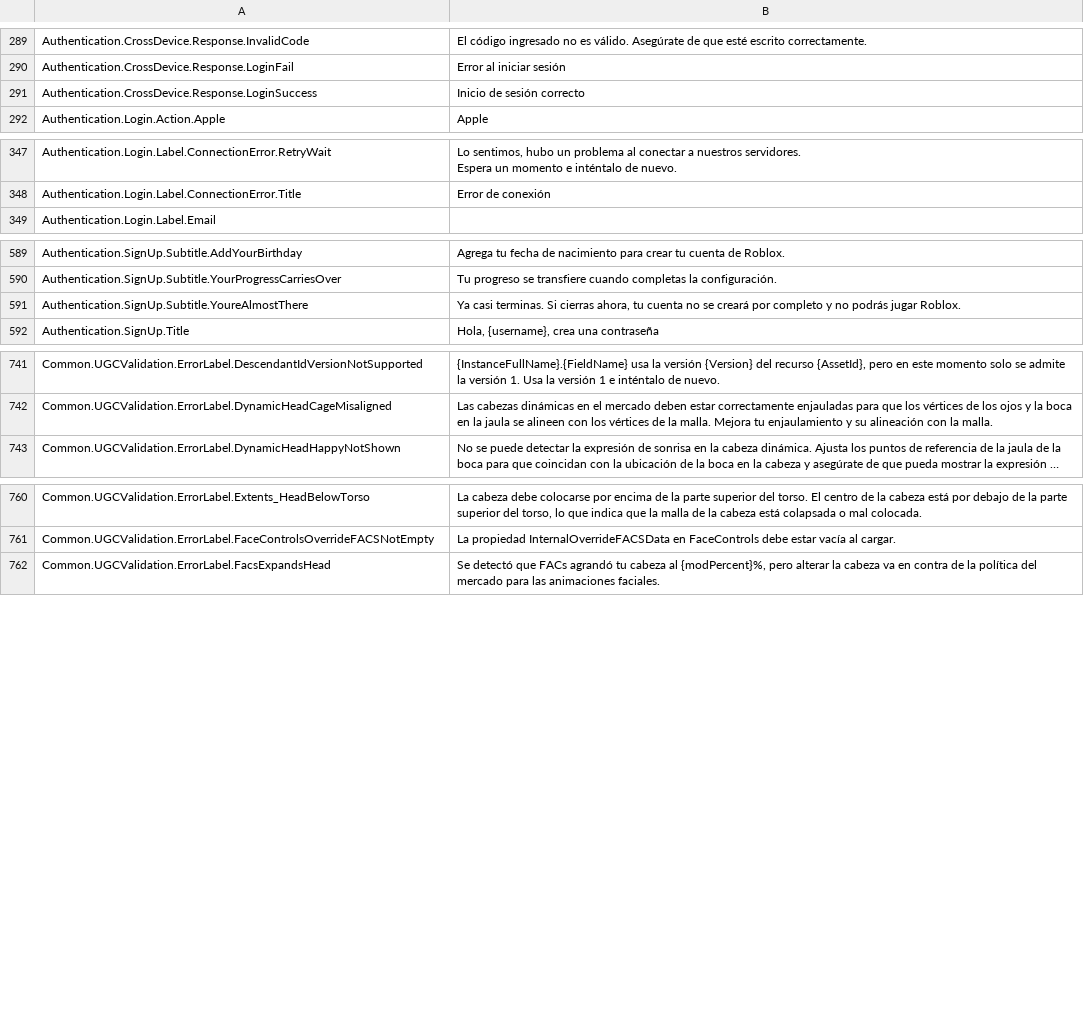
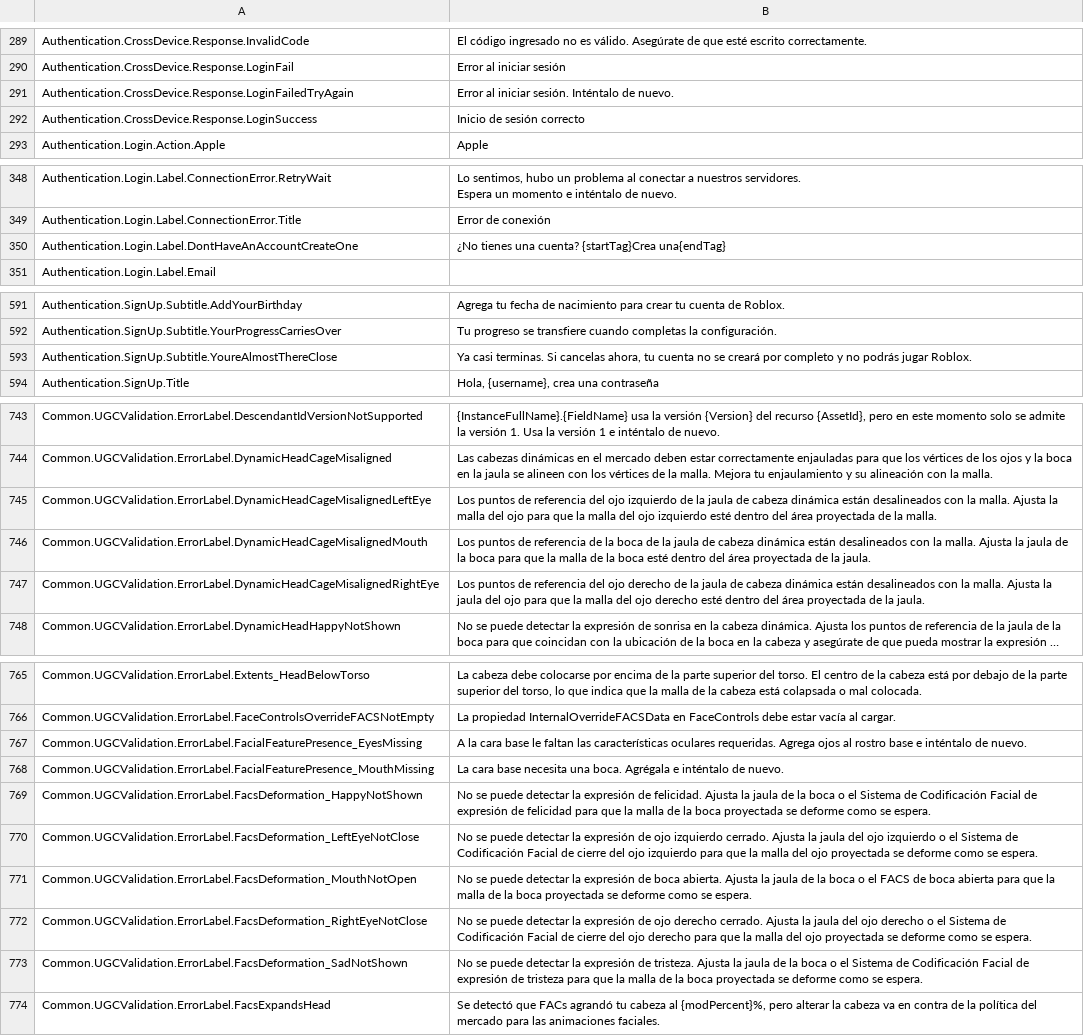
Before and after one commit to EliCauvert/Roblox-Datamining, a CSV file: UniversalApp/Locales/Common/es-es.csv, drawn as a sheet; only a part is shown, gaps mark what is left out; long unchanged cells end in …; addresses are those after the commit; the diff covers the shown part only; the diff names each change by its address in the sheet, - before the commit and + after, or states it on an @@ line.

```diff
--- a/UniversalApp/Locales/Common/es-es.csv
+++ b/UniversalApp/Locales/Common/es-es.csv
+row 291: Authentication.CrossDevice.Response.LoginFailedTryAgain | Error al iniciar sesión. Inténtalo de nuevo.
+row 350: Authentication.Login.Label.DontHaveAnAccountCreateOne | ¿No tienes una cuenta? {startTag}Crea una{endTag}
-A593: Authentication.SignUp.Subtitle.YoureAlmostThere
+A593: Authentication.SignUp.Subtitle.YoureAlmostThereClose
-B593: …terminas. Si cierras ahora, tu…
+B593: …terminas. Si cancelas ahora, tu…
+row 745: Common.UGCValidation.ErrorLabel.DynamicHeadCageMisalignedLeftEye | Los puntos de referencia del ojo izquierdo de la jaula de cabeza dinámica están desalineados con la malla. Ajusta la malla del ojo para que la malla del ojo izquierdo esté dentro del área proyectada de la malla.
+row 746: Common.UGCValidation.ErrorLabel.DynamicHeadCageMisalignedMouth | Los puntos de referencia de la boca de la jaula de cabeza dinámica están desalineados con la malla. Ajusta la jaula de la boca para que la malla de la boca esté dentro del área proyectada de la jaula.
+row 747: Common.UGCValidation.ErrorLabel.DynamicHeadCageMisalignedRightEye | Los puntos de referencia del ojo derecho de la jaula de cabeza dinámica están desalineados con la malla. Ajusta la jaula del ojo para que la malla del ojo derecho esté dentro del área proyectada de la jaula.
+row 767: Common.UGCValidation.ErrorLabel.FacialFeaturePresence_EyesMissing | A la cara base le faltan las características oculares requeridas. Agrega ojos al rostro base e inténtalo de nuevo.
+row 768: Common.UGCValidation.ErrorLabel.FacialFeaturePresence_MouthMissing | La cara base necesita una boca. Agrégala e inténtalo de nuevo.
+row 769: Common.UGCValidation.ErrorLabel.FacsDeformation_HappyNotShown | No se puede detectar la expresión de felicidad. Ajusta la jaula de la boca o el Sistema de Codificación Facial de expresión de felicidad para que la malla de la boca proyectada se deforme como se espera.
+row 770: Common.UGCValidation.ErrorLabel.FacsDeformation_LeftEyeNotClose | No se puede detectar la expresión de ojo izquierdo cerrado. Ajusta la jaula del ojo izquierdo o el Sistema de Codificación Facial de cierre del ojo izquierdo para que la malla del ojo proyectada se deforme como se espera.
+row 771: Common.UGCValidation.ErrorLabel.FacsDeformation_MouthNotOpen | No se puede detectar la expresión de boca abierta. Ajusta la jaula de la boca o el FACS de boca abierta para que la malla de la boca proyectada se deforme como se espera.
+row 772: Common.UGCValidation.ErrorLabel.FacsDeformation_RightEyeNotClose | No se puede detectar la expresión de ojo derecho cerrado. Ajusta la jaula del ojo derecho o el Sistema de Codificación Facial de cierre del ojo derecho para que la malla del ojo proyectada se deforme como se espera.
+row 773: Common.UGCValidation.ErrorLabel.FacsDeformation_SadNotShown | No se puede detectar la expresión de tristeza. Ajusta la jaula de la boca o el Sistema de Codificación Facial de expresión de tristeza para que la malla de la boca proyectada se deforme como se espera.
```
Also changed, not shown: 1 added row and 1 edited cell elsewhere in this file, UniversalApp/Locales/Common/ar-001.csv, UniversalApp/Locales/Common/de-de.csv, 44 other files.
